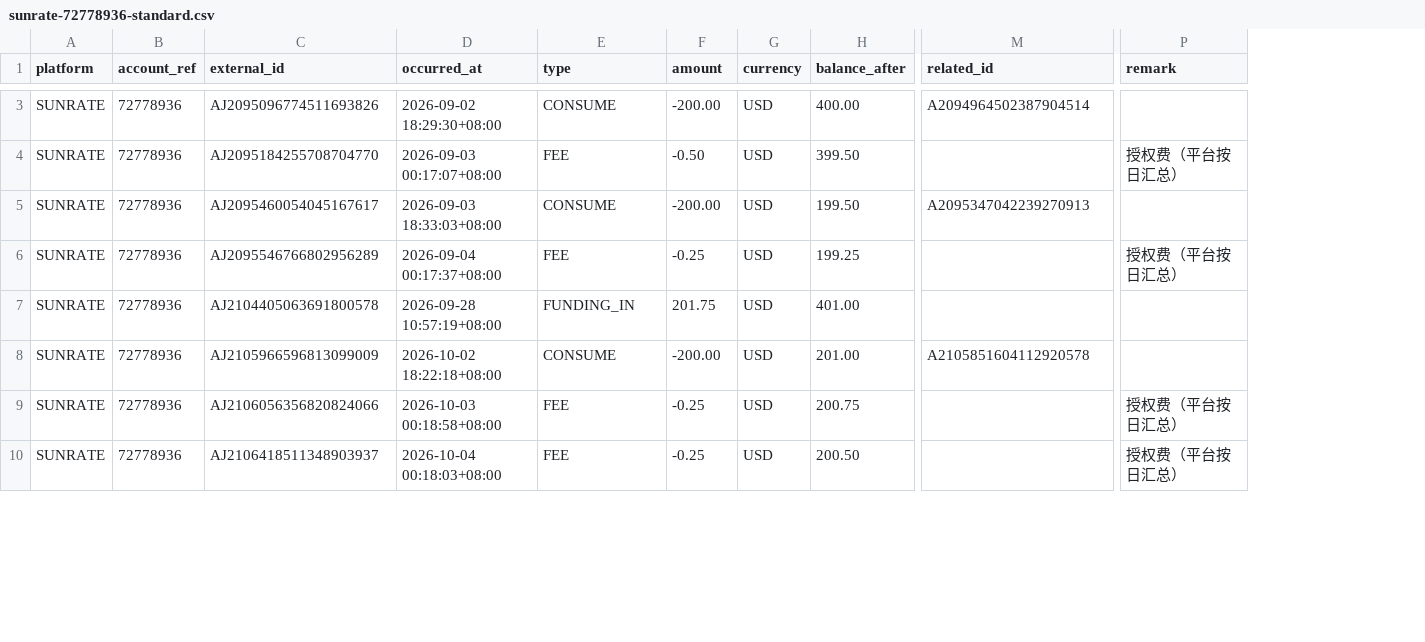
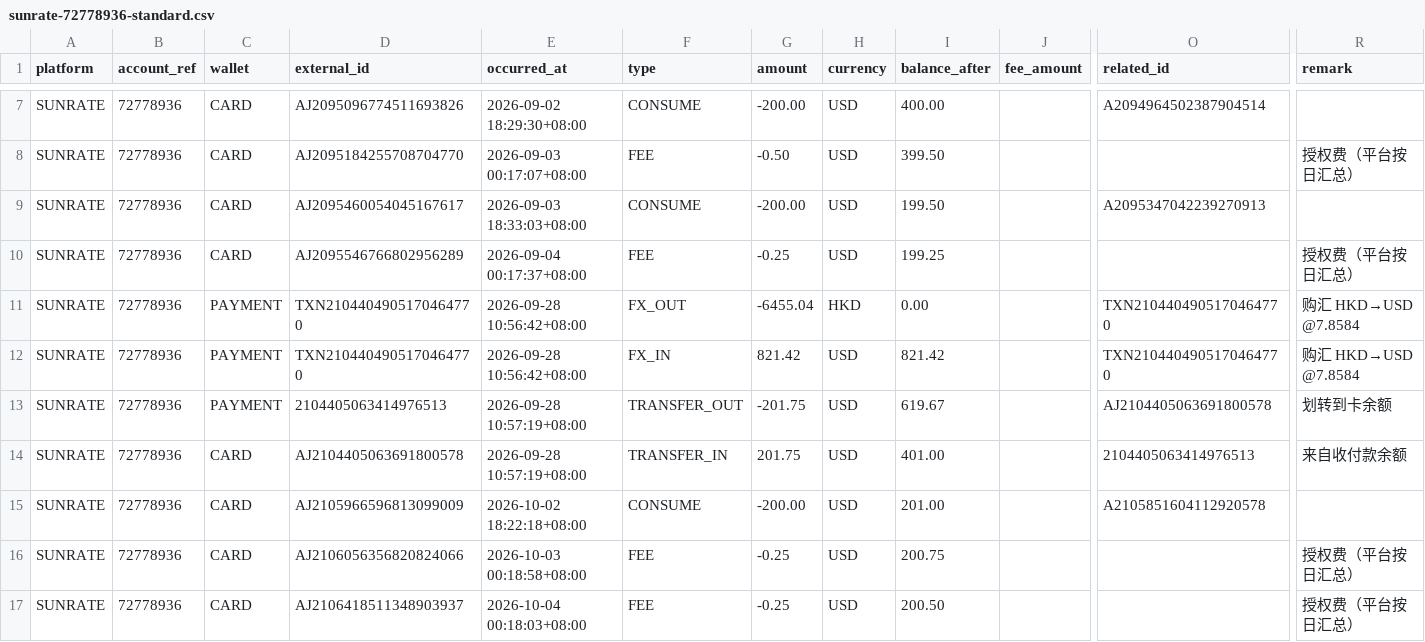
Before and after one commit to DevKuAI/devku-sub2api, a CSV file: docs/accounting-management/samples/sunrate-72778936-standard.csv, drawn as a sheet; only a part is shown, gaps mark what is left out; addresses are those after the commit; rows hold the shown columns only; the diff covers the shown part only; the diff names each change by its address in the sheet, - before the commit and + after, or states it on an @@ line.

```diff
--- a/docs/accounting-management/samples/sunrate-72778936-standard.csv
+++ b/docs/accounting-management/samples/sunrate-72778936-standard.csv
+column C (wallet), rows 7-10: all CARD; rows 14-17: all CARD
+column J (fee_amount), empty
+row 11: SUNRATE | 72778936 | PAYMENT | TXN2104404905170464770 | 2026-09-28 10:56:42+08:00 | FX_OUT | -6455.04 | HKD | 0.00 |  | TXN2104404905170464770 | 购汇 HKD→USD @7.8584
+row 12: SUNRATE | 72778936 | PAYMENT | TXN2104404905170464770 | 2026-09-28 10:56:42+08:00 | FX_IN | 821.42 | USD | 821.42 |  | TXN2104404905170464770 | 购汇 HKD→USD @7.8584
+row 13: SUNRATE | 72778936 | PAYMENT | 2104405063414976513 | 2026-09-28 10:57:19+08:00 | TRANSFER_OUT | -201.75 | USD | 619.67 |  | AJ2104405063691800578 | 划转到卡余额
-F14 (type): FUNDING_IN
+F14 (type): TRANSFER_IN
-O14 (related_id): (empty)
+O14 (related_id): 2104405063414976513
-R14 (remark): (empty)
+R14 (remark): 来自收付款余额
```
Also changed, not shown: 10 added rows and 12 edited cells elsewhere in this file, 6 other files.
